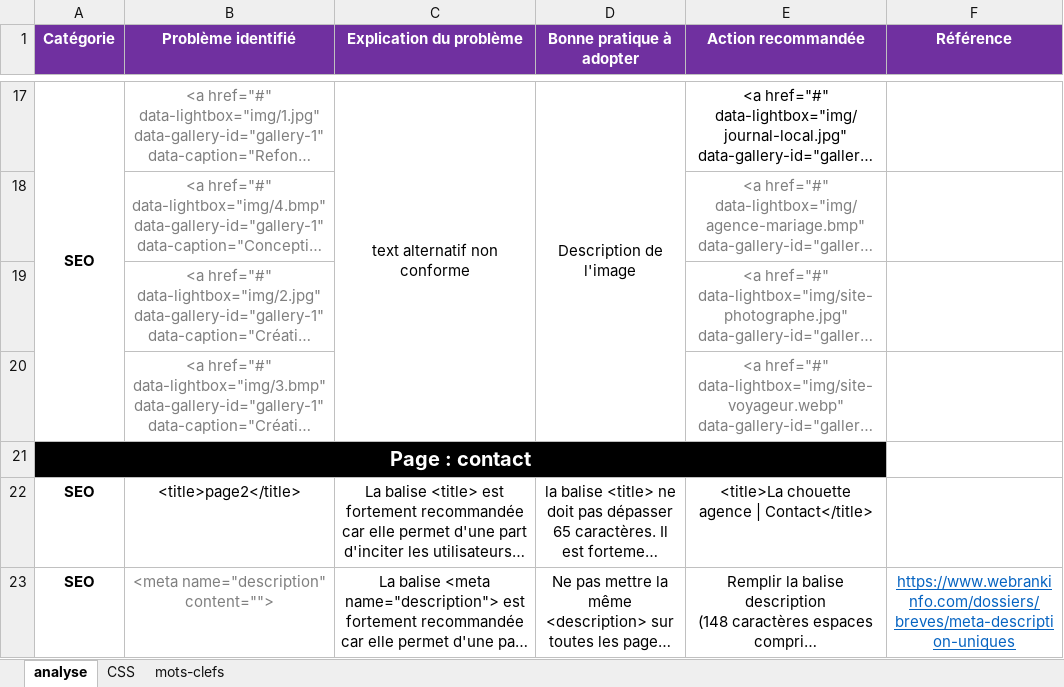
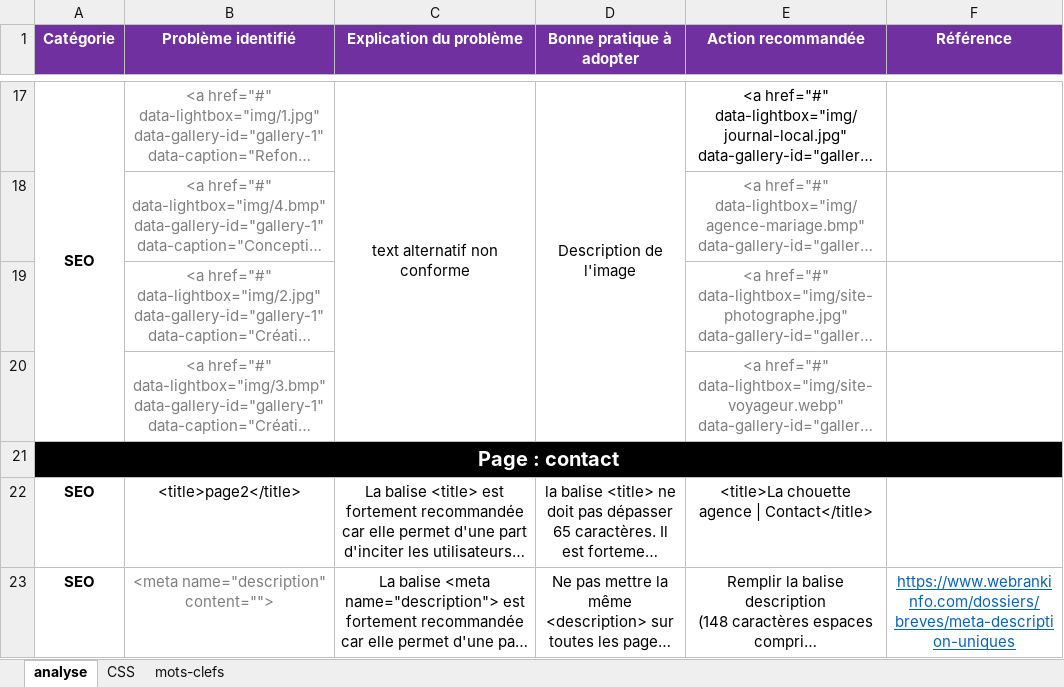
Before and after one commit to Quentin-Phlippoteau/P4_Openclassrooms, an Excel workbook: P4_01_analyse.xlsx, sheet analyse, drawn as a sheet; only a part is shown, gaps mark what is left out; long unchanged cells end in …; values as stored, in another font and other column widths than the file's, no borders; the diff covers the shown part only; the diff names each change by its address in the sheet, - before the commit and + after, or states it on an @@ line.

```diff
--- a/P4_01_analyse.xlsx (sheet analyse)
+++ b/P4_01_analyse.xlsx (sheet analyse)
-A21:E21 merged
+A21:F21 merged
-F21 fill: none
+F21 fill: #000000
```
Also changed, not shown: 6 edited cells and cell formats elsewhere in this sheet, 3 other files.
